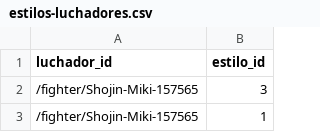
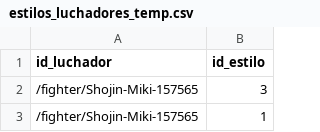
Before and after one commit to mateofra/Proyecto_edge, a CSV file: nosql/mongodb/data/mongos/estilos_luchadores_temp.csv (was data/luchadores/estilos-luchadores.csv), drawn as a sheet; only a part is shown.

```diff
--- a/data/luchadores/estilos-luchadores.csv
+++ b/nosql/mongodb/data/mongos/estilos_luchadores_temp.csv
@@ -1,2 +1,2 @@
-luchador_id,estilo_id
+id_luchador,id_estilo
 /fighter/Shojin-Miki-157565,3
```
Also changed, not shown: nosql/mongodb/data/mongos/eventos.csv, nosql/mongodb/data/mongos/luchadores_temp.csv, 15 other files.
